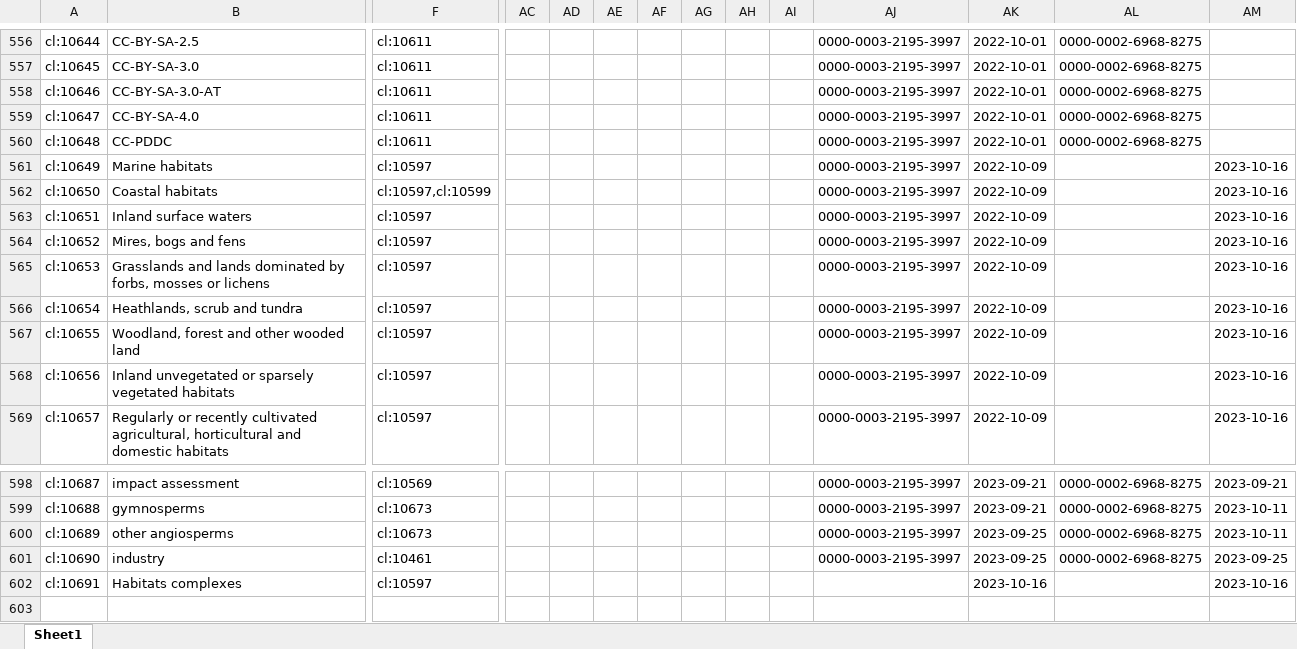
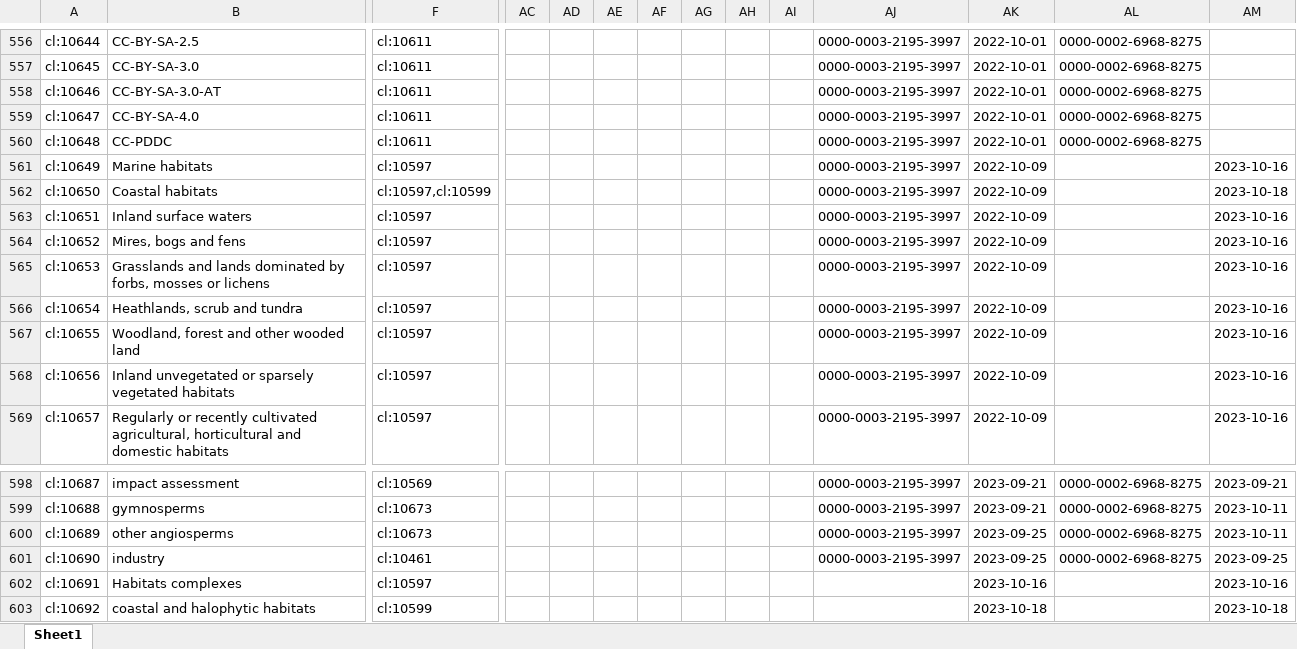
Before and after one commit to LTER-Europe/eLTER_CL, an Excel workbook: elter_cl.xlsx, sheet Sheet1, drawn as a sheet; only a part is shown, gaps mark what is left out; values as stored, in another font and other column widths than the file's, no borders; rows hold the shown columns only; the diff names each change by its address in the sheet, - before the commit and + after, or states it on an @@ line.

```diff
--- a/elter_cl.xlsx (sheet Sheet1)
+++ b/elter_cl.xlsx (sheet Sheet1)
-AM562: 2023-10-16
+AM562: 2023-10-18
+row 603: cl:10692 | coastal and halophytic habitats | cl:10599 |  |  |  |  |  |  |  |  | 2023-10-18 |  | 2023-10-18
```
Also changed, not shown: 3 other files.
